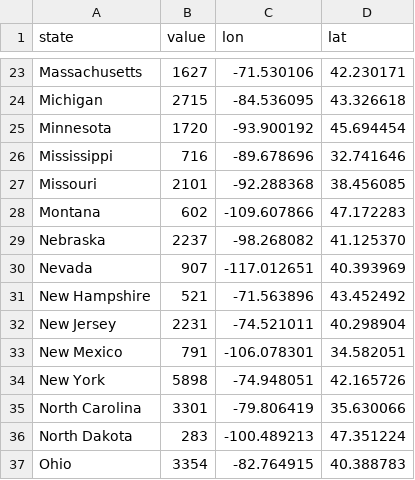
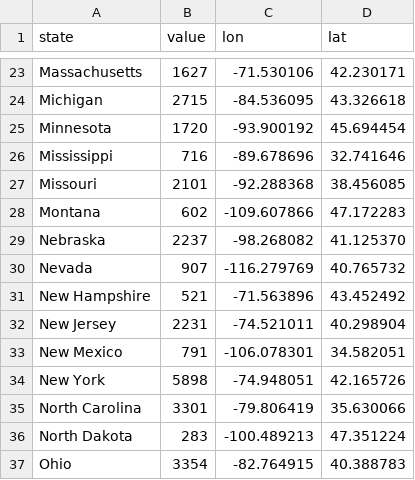
Before and after one commit to stevenanderson37/list-of-states, a CSV file: WomplyOnTheMap.csv, drawn as a sheet; only a part is shown, gaps mark what is left out.

Commit message:
Update WomplyOnTheMap.csv

```diff
--- a/WomplyOnTheMap.csv
+++ b/WomplyOnTheMap.csv
@@ -29,3 +29,3 @@ Montana,602,-109.607866,47.172283
 Nebraska,2237,-98.268082,41.125370
-Nevada,907,-117.012651,40.393969
+Nevada,907,-116.279769,40.765732
 New Hampshire,521,-71.563896,43.452492
```
